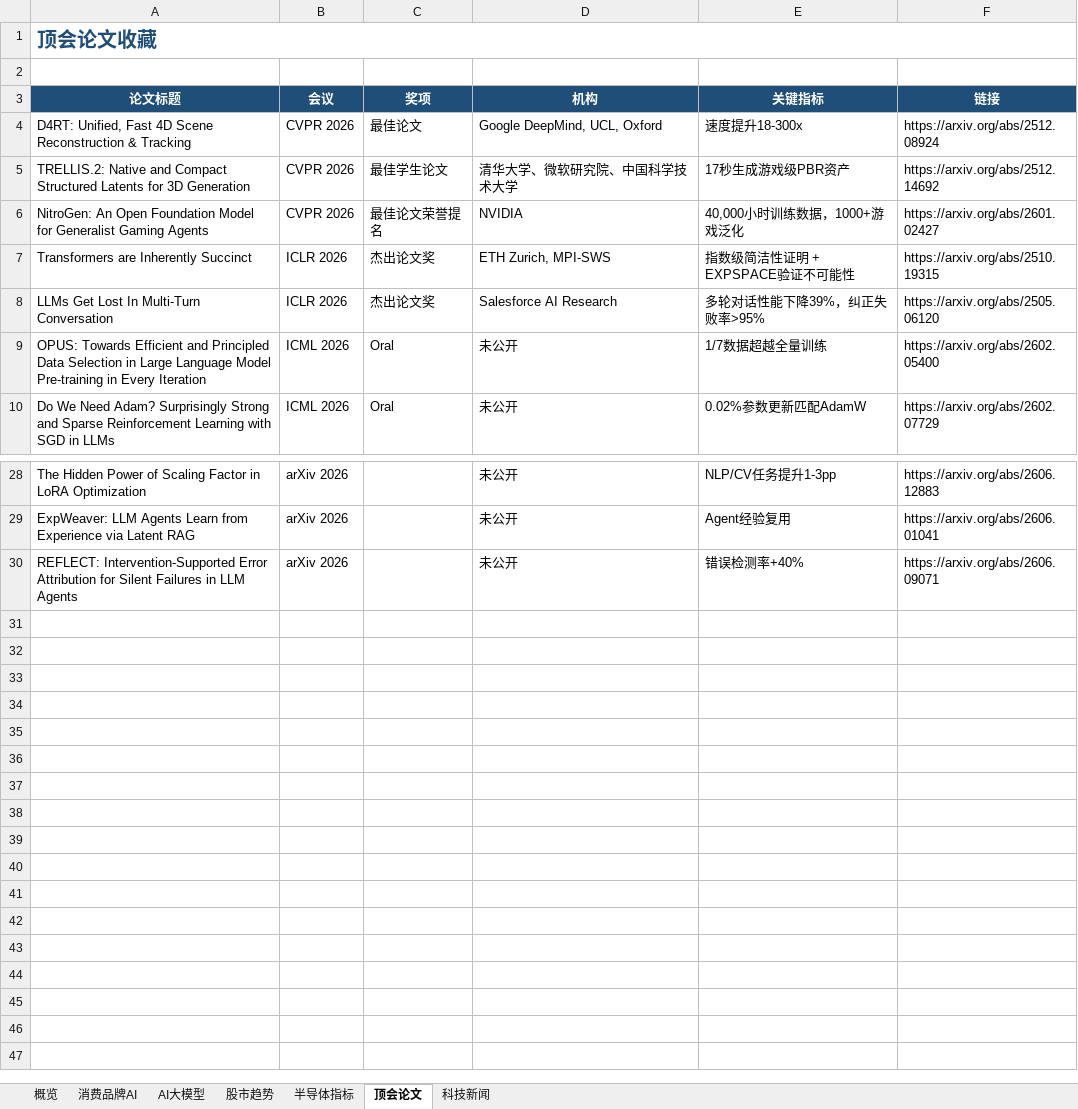
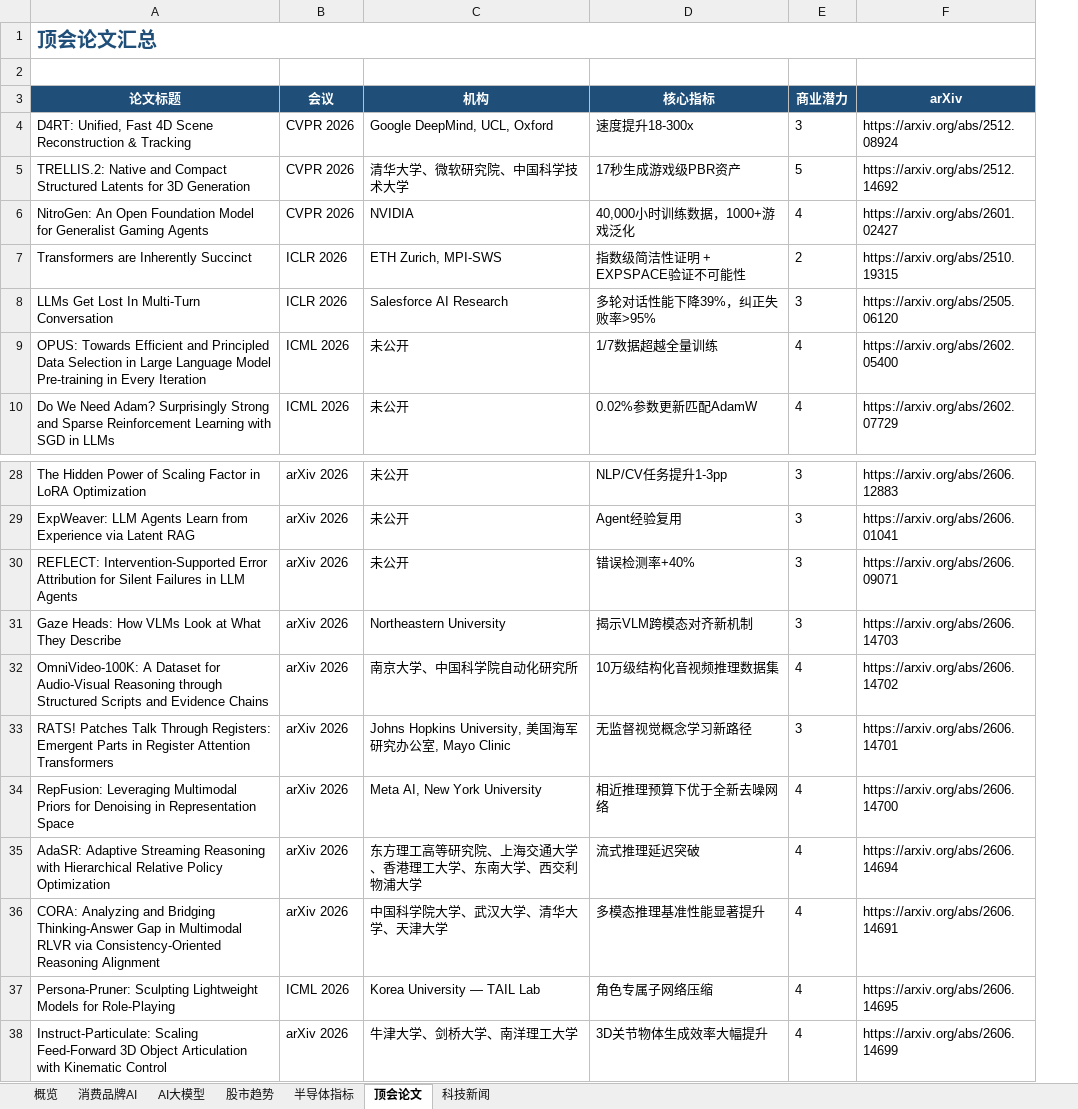
Before and after one commit to sjkncs/my-dev-favorites, an Excel workbook: favorites.xlsx, sheet 顶会论文, drawn as a sheet; only a part is shown, gaps mark what is left out; values as stored, in another font and other column widths than the file's, no borders; conditional formats not drawn; removed rows and columns are numbered as before the commit, all else as after; the diff names each change by its address in the sheet, - before the commit and + after, or states it on an @@ line.

```diff
--- a/favorites.xlsx (sheet 顶会论文)
+++ b/favorites.xlsx (sheet 顶会论文)
-column C (奖项), rows 4-10: 最佳论文 | 最佳学生论文 | 最佳论文荣誉提名 | 杰出论文奖 | 杰出论文奖 | Oral | Oral
+column E (商业潜力), rows 4-10: 3 | 5 | 4 | 2 | 3 | 4 | 4; rows 28-30: all 3
-A1 (论文标题): 顶会论文收藏
+A1 (论文标题): 顶会论文汇总
-D3: 关键指标
+D3: 核心指标
-F3: 链接
+F3: arXiv
+row 31: Gaze Heads: How VLMs Look at What They Describe | arXiv 2026 | Northeastern University | 揭示VLM跨模态对齐新机制 | 3 | https://arxiv.org/abs/2606.14703
+row 32: OmniVideo-100K: A Dataset for Audio-Visual Reasoning through Structured Scripts and Evidence Chains | arXiv 2026 | 南京大学、中国科学院自动化研究所 | 10万级结构化音视频推理数据集 | 4 | https://arxiv.org/abs/2606.14702
+row 33: RATS! Patches Talk Through Registers: Emergent Parts in Register Attention Transformers | arXiv 2026 | Johns Hopkins University, 美国海军研究办公室, Mayo Clinic | 无监督视觉概念学习新路径 | 3 | https://arxiv.org/abs/2606.14701
+row 34: RepFusion: Leveraging Multimodal Priors for Denoising in Representation Space | arXiv 2026 | Meta AI, New York University | 相近推理预算下优于全新去噪网络 | 4 | https://arxiv.org/abs/2606.14700
+row 35: AdaSR: Adaptive Streaming Reasoning with Hierarchical Relative Policy Optimization | arXiv 2026 | 东方理工高等研究院、上海交通大学、香港理工大学、东南大学、西交利物浦大学 | 流式推理延迟突破 | 4 | https://arxiv.org/abs/2606.14694
+row 36: CORA: Analyzing and Bridging Thinking-Answer Gap in Multimodal RLVR via Consistency-Oriented Reasoning Alignment | arXiv 2026 | 中国科学院大学、武汉大学、清华大学、天津大学 | 多模态推理基准性能显著提升 | 4 | https://arxiv.org/abs/2606.14691
+row 37: Persona-Pruner: Sculpting Lightweight Models for Role-Playing | ICML 2026 | Korea University — TAIL Lab | 角色专属子网络压缩 | 4 | https://arxiv.org/abs/2606.14695
+row 38: Instruct-Particulate: Scaling Feed-Forward 3D Object Articulation with Kinematic Control | arXiv 2026 | 牛津大学、剑桥大学、南洋理工大学 | 3D关节物体生成效率大幅提升 | 4 | https://arxiv.org/abs/2606.14699
```
Also changed, not shown: sheet 消费品牌AI, sheet 科技新闻, sheet 半导体指标, sheet AI大模型, sheet 概览, charts or pictures, 3 other files.
